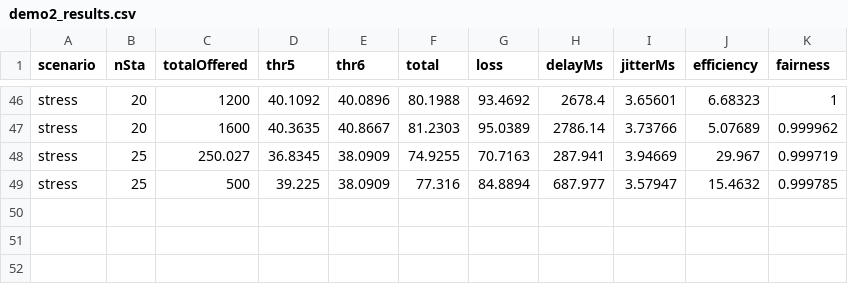
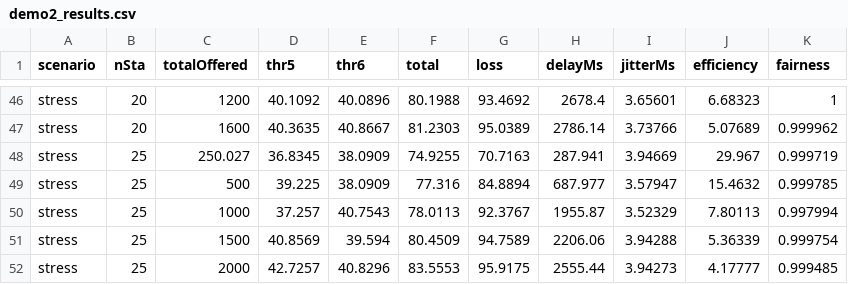
Before and after one commit to ducdungpk/MLO_Thesis, a CSV file: data/demo2_results.csv, drawn as a sheet; only a part is shown, gaps mark what is left out; the diff names each change by its address in the sheet, - before the commit and + after, or states it on an @@ line.

Commit message:
Add files via upload

```diff
--- a/data/demo2_results.csv
+++ b/data/demo2_results.csv
+row 50: stress | 25 | 1000 | 37.257 | 40.7543 | 78.0113 | 92.3767 | 1955.87 | 3.52329 | 7.80113 | 0.997994
+row 51: stress | 25 | 1500 | 40.8569 | 39.594 | 80.4509 | 94.7589 | 2206.06 | 3.94288 | 5.36339 | 0.999754
+row 52: stress | 25 | 2000 | 42.7257 | 40.8296 | 83.5553 | 95.9175 | 2555.44 | 3.94273 | 4.17777 | 0.999485
```
